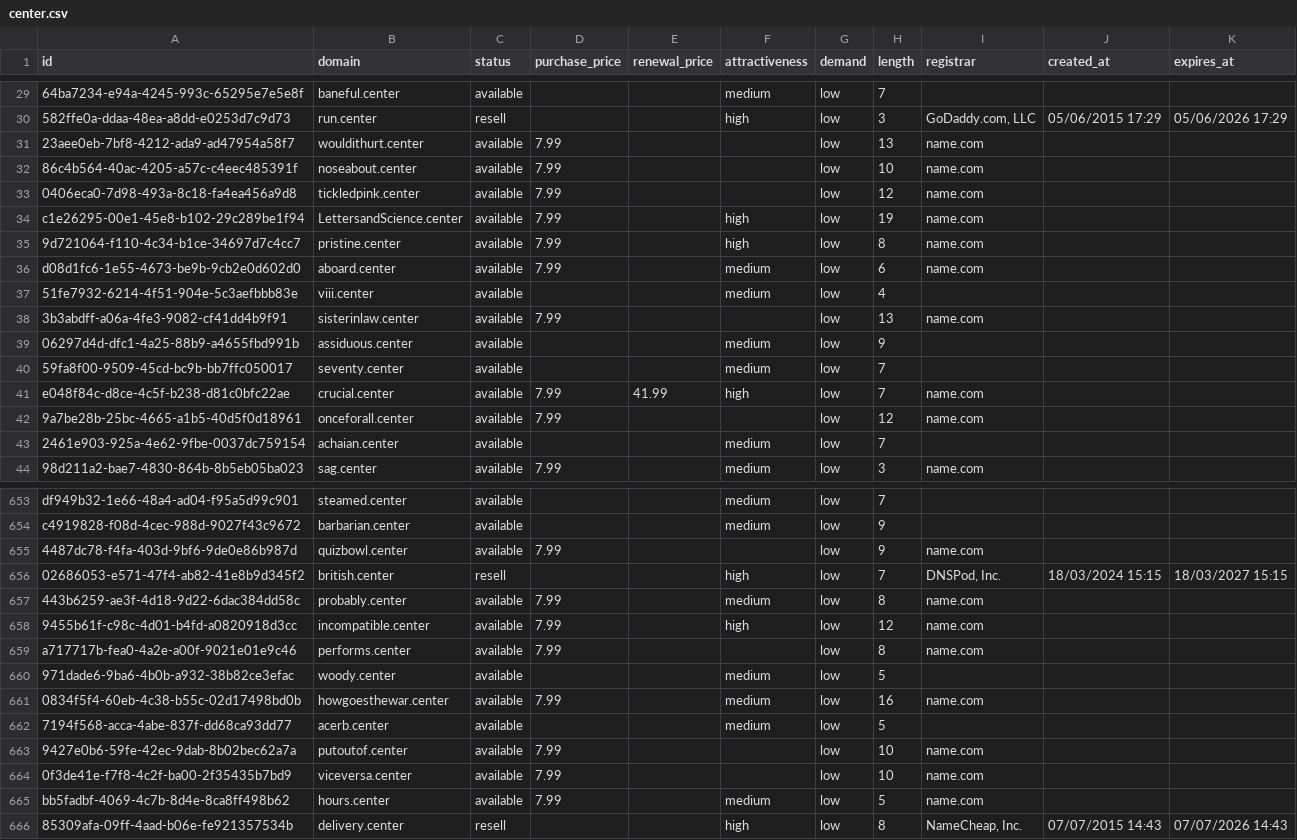
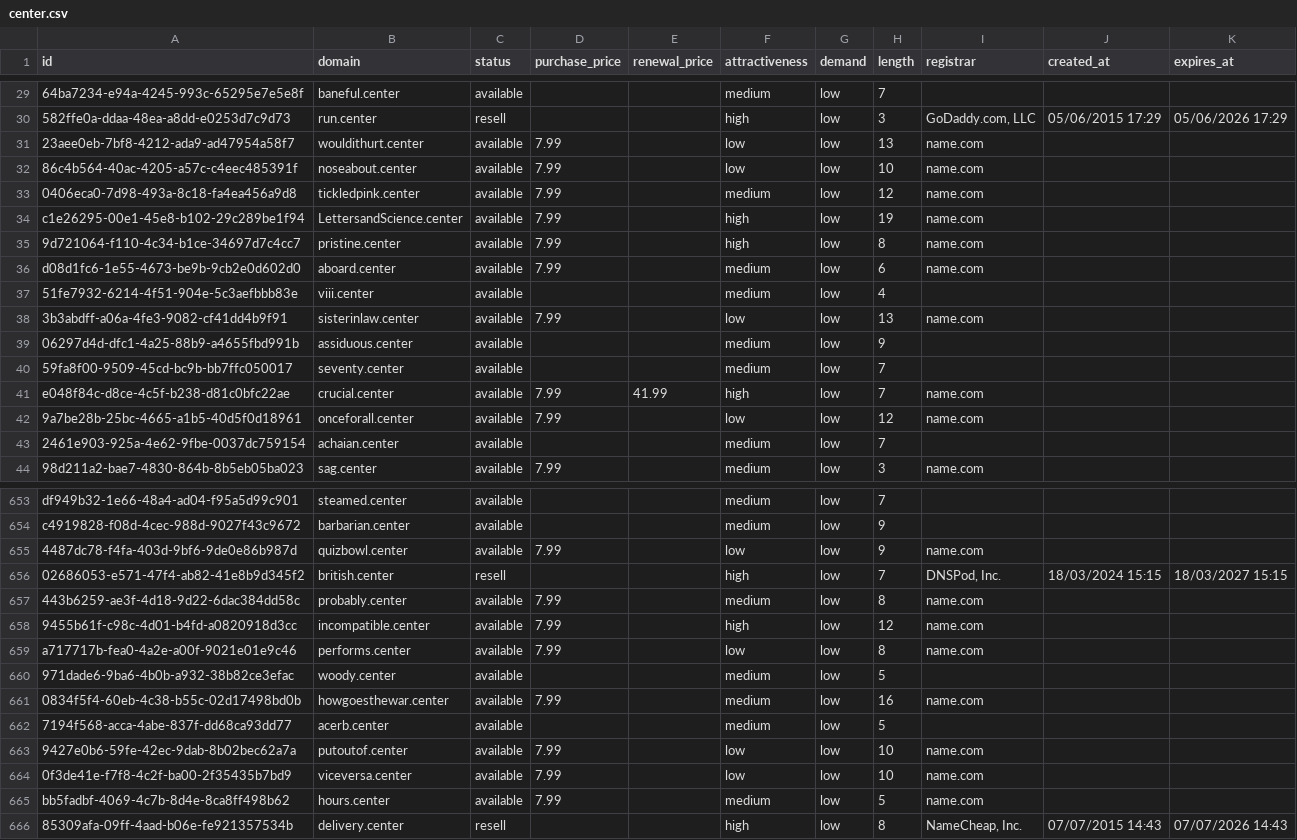
Before and after one commit to UniqueDomains/center-oneword-domains, a CSV file: center.csv, drawn as a sheet; only a part is shown, gaps mark what is left out; the diff covers the shown part only; the diff names each change by its address in the sheet, - before the commit and + after, or states it on an @@ line.

Commit message:
Domains update

```diff
--- a/center.csv
+++ b/center.csv
-F31:F32 (attractiveness): (empty)
+F31:F32 (attractiveness): low
-F33 (attractiveness): (empty)
+F33 (attractiveness): medium
-F38 (attractiveness): (empty)
+F38 (attractiveness): low
-F42 (attractiveness): (empty)
+F42 (attractiveness): low
-F655 (attractiveness): (empty)
+F655 (attractiveness): low
-F659 (attractiveness): (empty)
+F659 (attractiveness): low
-F663:F664 (attractiveness): (empty)
+F663:F664 (attractiveness): low
```
Also changed, not shown: 75 edited cells elsewhere in this file, 4 other files.
